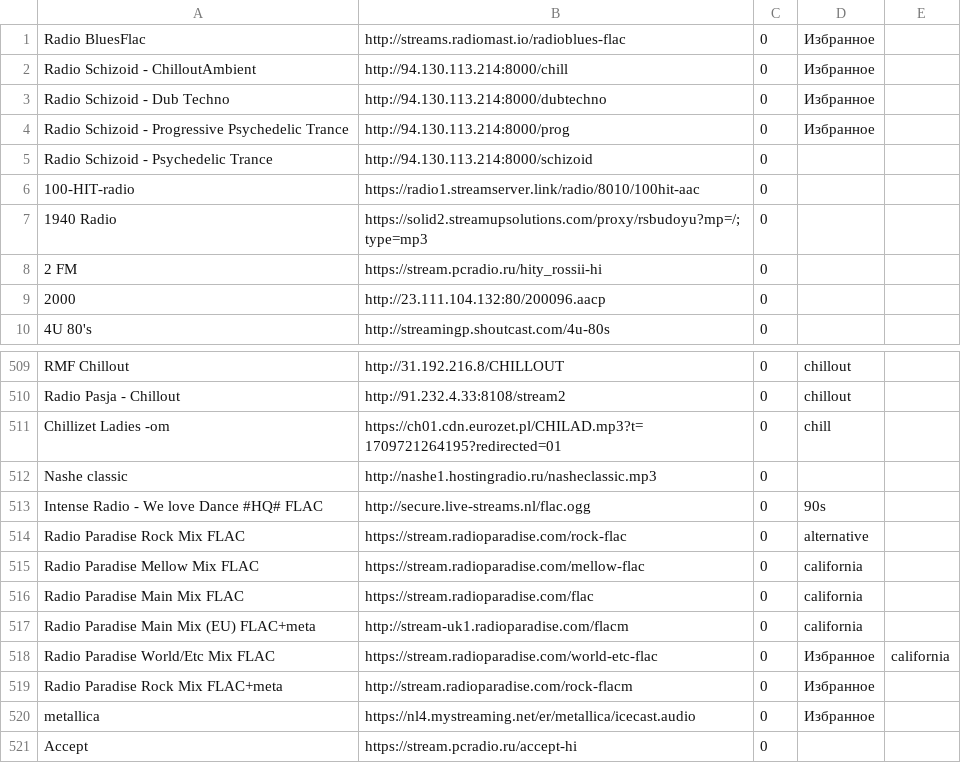
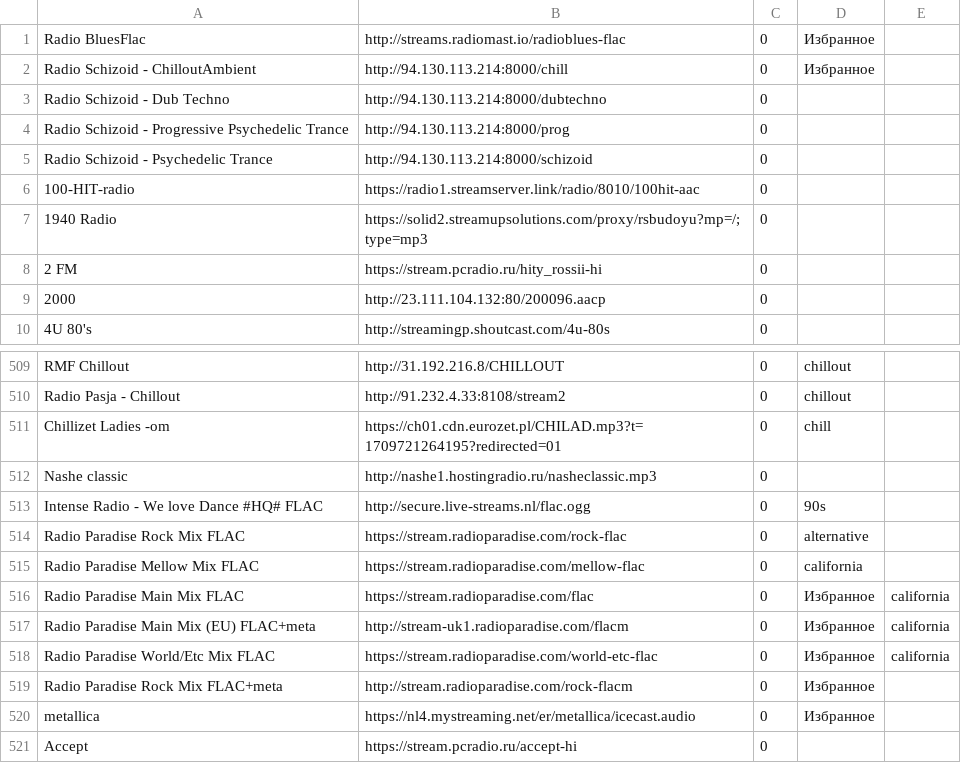
Before and after one commit to serggggaae/playlist, a CSV file: Плейлист.csv, drawn as a sheet; only a part is shown, gaps mark what is left out.

Commit message:
Обновлен основной плейлист

```diff
--- a/Плейлист.csv
+++ b/Плейлист.csv
@@ -2,4 +2,4 @@ Radio BluesFlac	http://streams.radiomast.io/radioblues-flac	0	Избранное
 Radio Schizoid - ChilloutAmbient	http://94.130.113.214:8000/chill	0	Избранное
-Radio Schizoid - Dub Techno	http://94.130.113.214:8000/dubtechno	0	Избранное
-Radio Schizoid - Progressive Psychedelic Trance	http://94.130.113.214:8000/prog	0	Избранное
+Radio Schizoid - Dub Techno	http://94.130.113.214:8000/dubtechno	0
+Radio Schizoid - Progressive Psychedelic Trance	http://94.130.113.214:8000/prog	0
 Radio Schizoid - Psychedelic Trance	http://94.130.113.214:8000/schizoid	0
@@ -515,4 +515,4 @@ Radio Paradise Rock Mix FLAC	https://stream.radioparadise.com/rock-flac	0	altern
 Radio Paradise Mellow Mix FLAC	https://stream.radioparadise.com/mellow-flac	0	california
-Radio Paradise Main Mix FLAC	https://stream.radioparadise.com/flac	0	california
-Radio Paradise Main Mix (EU) FLAC+meta	http://stream-uk1.radioparadise.com/flacm	0	california
+Radio Paradise Main Mix FLAC	https://stream.radioparadise.com/flac	0	Избранное	california
+Radio Paradise Main Mix (EU) FLAC+meta	http://stream-uk1.radioparadise.com/flacm	0	Избранное	california
 Radio Paradise World/Etc Mix FLAC	https://stream.radioparadise.com/world-etc-flac	0	Избранное	california
```
